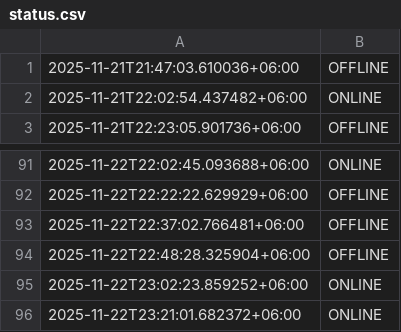
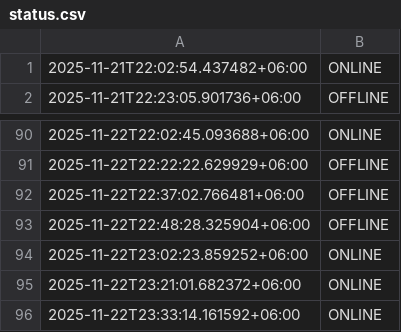
Before and after one commit to akashrahman-me/fiverr-status-monitor, a CSV file: status.csv, drawn as a sheet; only a part is shown, gaps mark what is left out.

```diff
--- a/status.csv
+++ b/status.csv
@@ -1,2 +1 @@
-2025-11-21T21:47:03.610036+06:00,OFFLINE
 2025-11-21T22:02:54.437482+06:00,ONLINE
@@ -96 +95,2 @@
 2025-11-22T23:21:01.682372+06:00,ONLINE
+2025-11-22T23:33:14.161592+06:00,ONLINE
```
Also changed, not shown: 1 other file.
